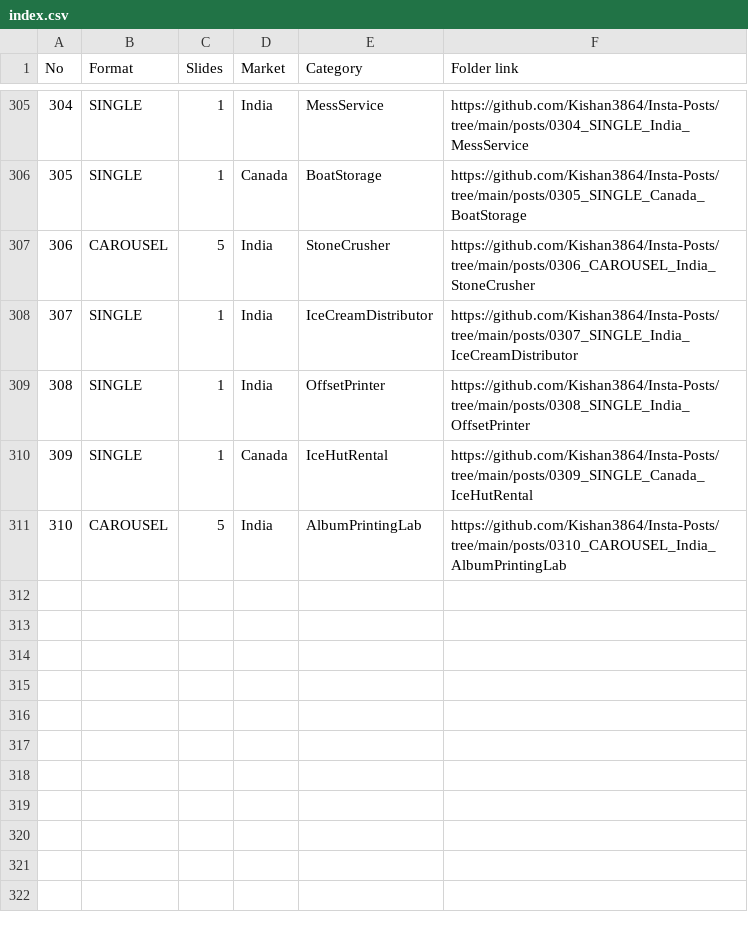
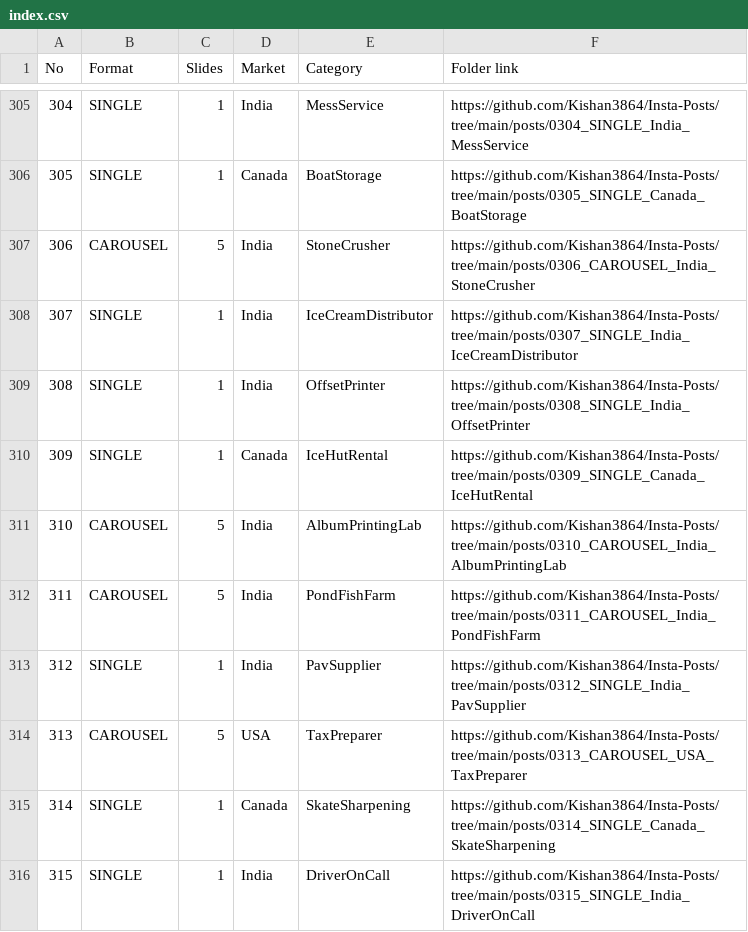
Before and after one commit to Kishan3864/Insta-Posts, a CSV file: index.csv, drawn as a sheet; only a part is shown, gaps mark what is left out; the diff names each change by its address in the sheet, - before the commit and + after, or states it on an @@ line.

```diff
--- a/index.csv
+++ b/index.csv
+row 312: 311 | CAROUSEL | 5 | India | PondFishFarm | https://github.com/Kishan3864/Insta-Posts/tree/main/posts/0311_CAROUSEL_India_PondFishFarm
+row 313: 312 | SINGLE | 1 | India | PavSupplier | https://github.com/Kishan3864/Insta-Posts/tree/main/posts/0312_SINGLE_India_PavSupplier
+row 314: 313 | CAROUSEL | 5 | USA | TaxPreparer | https://github.com/Kishan3864/Insta-Posts/tree/main/posts/0313_CAROUSEL_USA_TaxPreparer
+row 315: 314 | SINGLE | 1 | Canada | SkateSharpening | https://github.com/Kishan3864/Insta-Posts/tree/main/posts/0314_SINGLE_Canada_SkateSharpening
+row 316: 315 | SINGLE | 1 | India | DriverOnCall | https://github.com/Kishan3864/Insta-Posts/tree/main/posts/0315_SINGLE_India_DriverOnCall
```
Also changed, not shown: 22 other files.
